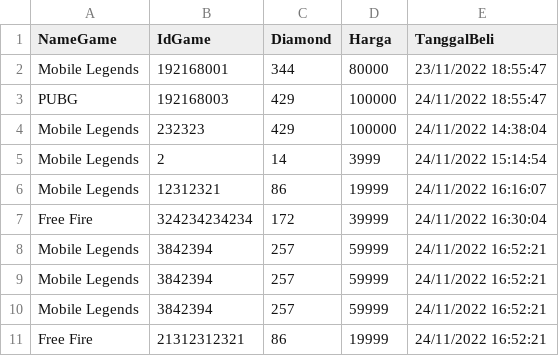
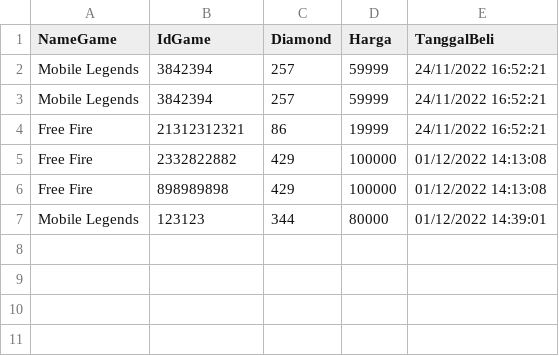
Before and after one commit to teguhsaputra/TokoDiamondGame, a CSV file: db_penjualan.csv, drawn as a sheet; removed rows and columns are numbered as before the commit, all else as after; the diff names each change by its address in the sheet, - before the commit and + after, or states it on an @@ line.

```diff
--- a/db_penjualan.csv
+++ b/db_penjualan.csv
-row 2: Mobile Legends | 192168001 | 344 | 80000 | 23/11/2022 18:55:47
-row 3: PUBG | 192168003 | 429 | 100000 | 24/11/2022 18:55:47
-row 4: Mobile Legends | 232323 | 429 | 100000 | 24/11/2022 14:38:04
-row 5: Mobile Legends | 2 | 14 | 3999 | 24/11/2022 15:14:54
-row 6: Mobile Legends | 12312321 | 86 | 19999 | 24/11/2022 16:16:07
-row 7: Free Fire | 324234234234 | 172 | 39999 | 24/11/2022 16:30:04
-row 8: Mobile Legends | 3842394 | 257 | 59999 | 24/11/2022 16:52:21
+row 5: Free Fire | 2332822882 | 429 | 100000 | 01/12/2022 14:13:08
+row 6: Free Fire | 898989898 | 429 | 100000 | 01/12/2022 14:13:08
+row 7: Mobile Legends | 123123 | 344 | 80000 | 01/12/2022 14:39:01
```
Also changed, not shown: 2 other files.
